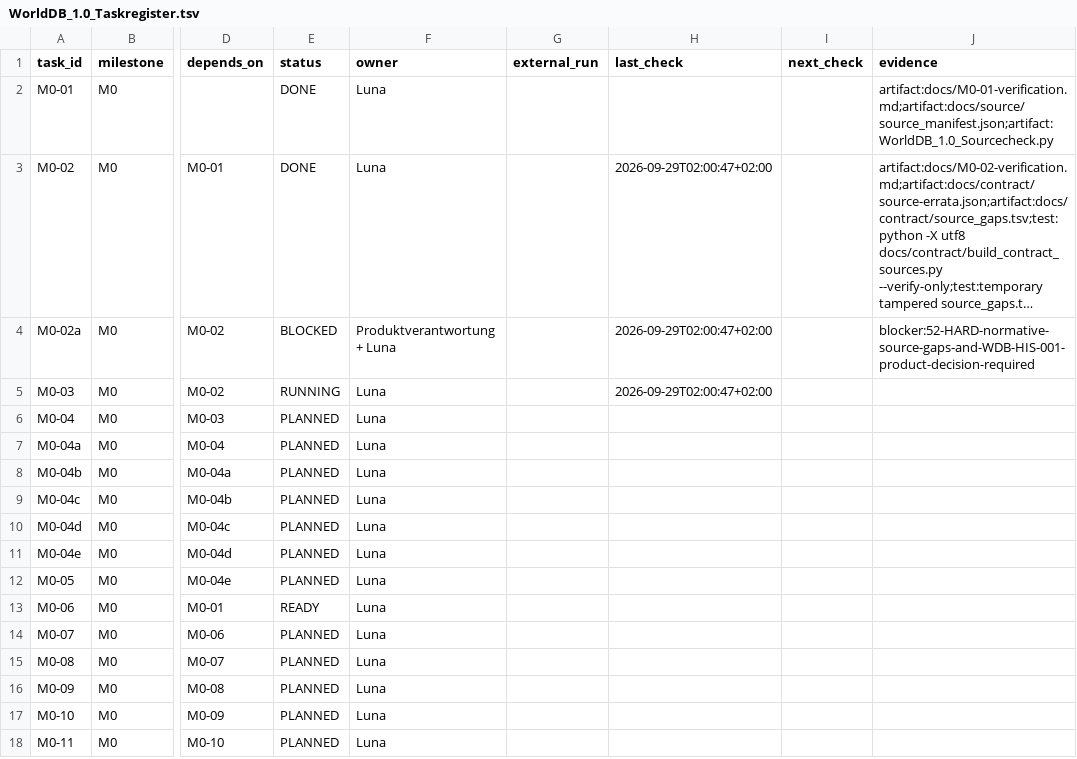
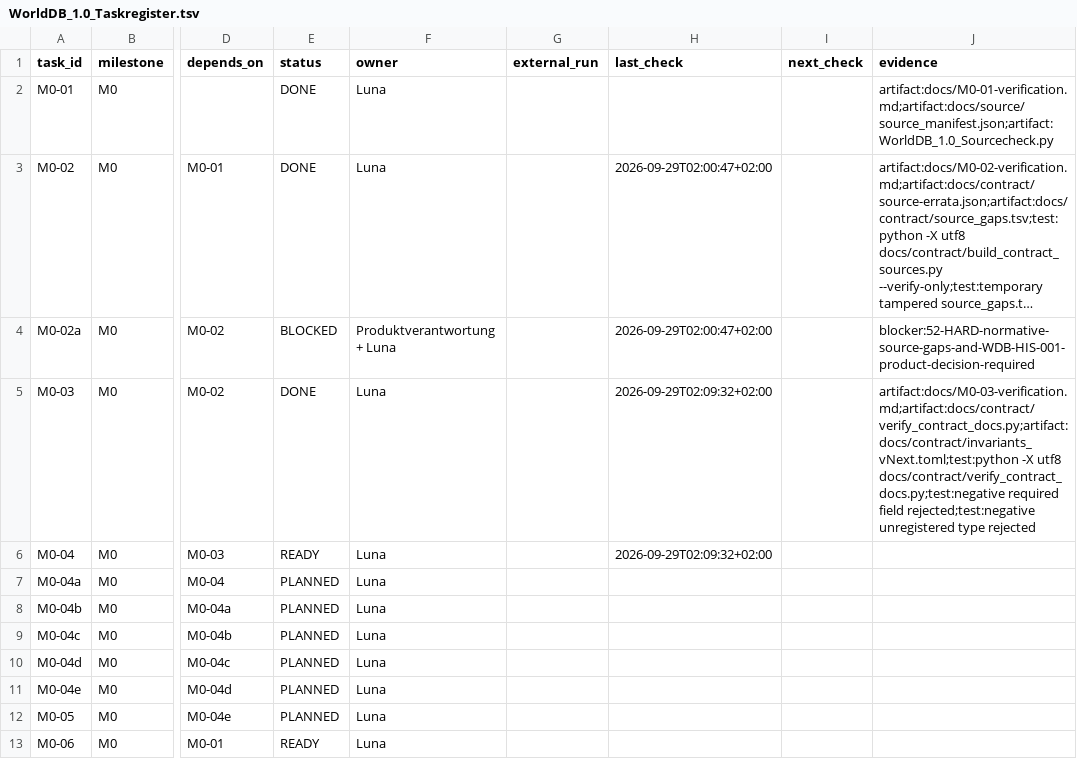
Before and after one commit to klarck36/WorldDB, a TSV file: WorldDB_1.0_Taskregister.tsv, drawn as a sheet; only a part is shown, gaps mark what is left out; the shorter side is filled out with more unchanged rows; long unchanged cells end in …; the diff names each change by its address in the sheet, - before the commit and + after, or states it on an @@ line.

```diff
--- a/WorldDB_1.0_Taskregister.tsv
+++ b/WorldDB_1.0_Taskregister.tsv
-E5 (status): RUNNING
+E5 (status): DONE
-H5 (last_check): 2026-09-29T02:00:47+02:00
+H5 (last_check): 2026-09-29T02:09:32+02:00
-J5 (evidence): (empty)
+J5 (evidence): artifact:docs/M0-03-verification.md;artifact:docs/contract/verify_contract_docs.py;artifact:docs/contract/invariants_vNext.toml;test:python -X utf8 docs/contract/verify_contract_docs.py;test:negative required field rejected;test:negative unregistered type rejected
-E6 (status): PLANNED
+E6 (status): READY
-H6 (last_check): (empty)
+H6 (last_check): 2026-09-29T02:09:32+02:00
```
Also changed, not shown: 2 other files.
